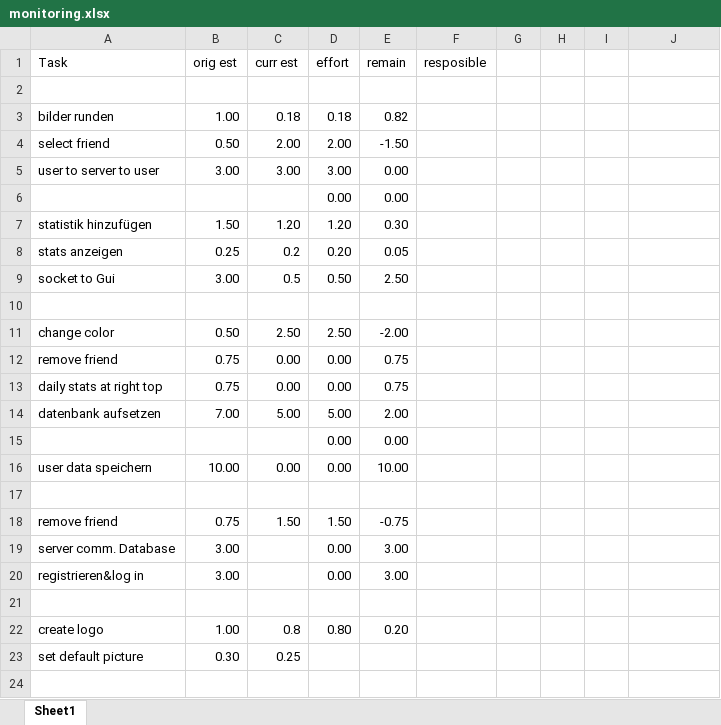
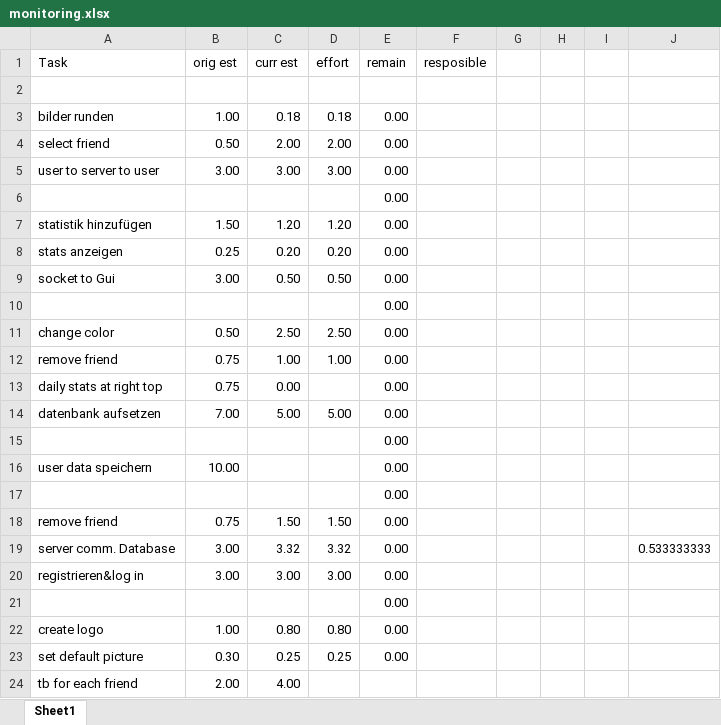
Before and after one commit to ThomasAnt/CHAT-PACK, an Excel workbook: monitoring.xlsx, sheet Sheet1, drawn as a sheet; values as stored, in another font and other column widths than the file's, no borders; conditional formats not drawn; the diff names each change by its address in the sheet, - before the commit and + after, or states it on an @@ line.

Commit message:
added gui, modi tasks

```diff
--- a/monitoring.xlsx (sheet Sheet1)
+++ b/monitoring.xlsx (sheet Sheet1)
-E3 (remain): 0.82
+E3 (remain): 0.00
-E4 (remain): -1.50
+E4 (remain): 0.00
-D6 (effort): 0.00
+D6 (effort): (empty)
-E7 (remain): 0.30
+E7 (remain): 0.00
-C8 (curr est): 0.2
+C8 (curr est): 0.20
-E8 (remain): 0.05
+E8 (remain): 0.00
-C9 (curr est): 0.5
+C9 (curr est): 0.50
-E9 (remain): 2.50
+E9 (remain): 0.00
-E10 (remain): (empty)
+E10 (remain): 0.00
-E11 (remain): -2.00
+E11 (remain): 0.00
-C12 (curr est): 0.00
+C12 (curr est): 1.00
-D12 (effort): 0.00
+D12 (effort): 1.00
-E12:E13 (remain): 0.75
+E12:E13 (remain): 0.00
-D13 (effort): 0.00
+D13 (effort): (empty)
-E14 (remain): 2.00
+E14 (remain): 0.00
-D15:D16 (effort): 0.00
+D15:D16 (effort): (empty)
-C16 (curr est): 0.00
+C16 (curr est): (empty)
-E16 (remain): 10.00
+E16 (remain): 0.00
-E17 (remain): (empty)
+E17 (remain): 0.00
-E18 (remain): -0.75
+E18 (remain): 0.00
-C19 (curr est): (empty)
+C19 (curr est): 3.32
-D19 (effort): 0.00
+D19 (effort): 3.32
-E19:E20 (remain): 3.00
+E19:E20 (remain): 0.00
-J19: (empty)
+J19: 0.533333333
-C20 (curr est): (empty)
+C20 (curr est): 3.00
-D20 (effort): 0.00
+D20 (effort): 3.00
-E21 (remain): (empty)
+E21 (remain): 0.00
-C22 (curr est): 0.8
+C22 (curr est): 0.80
-E22 (remain): 0.20
+E22 (remain): 0.00
-D23 (effort): (empty)
+D23 (effort): 0.25
-E23 (remain): (empty)
+E23 (remain): 0.00
+row 24: tb for each friend | 2.00 | 4.00
```
Also changed, not shown: formulas that keep their value.
